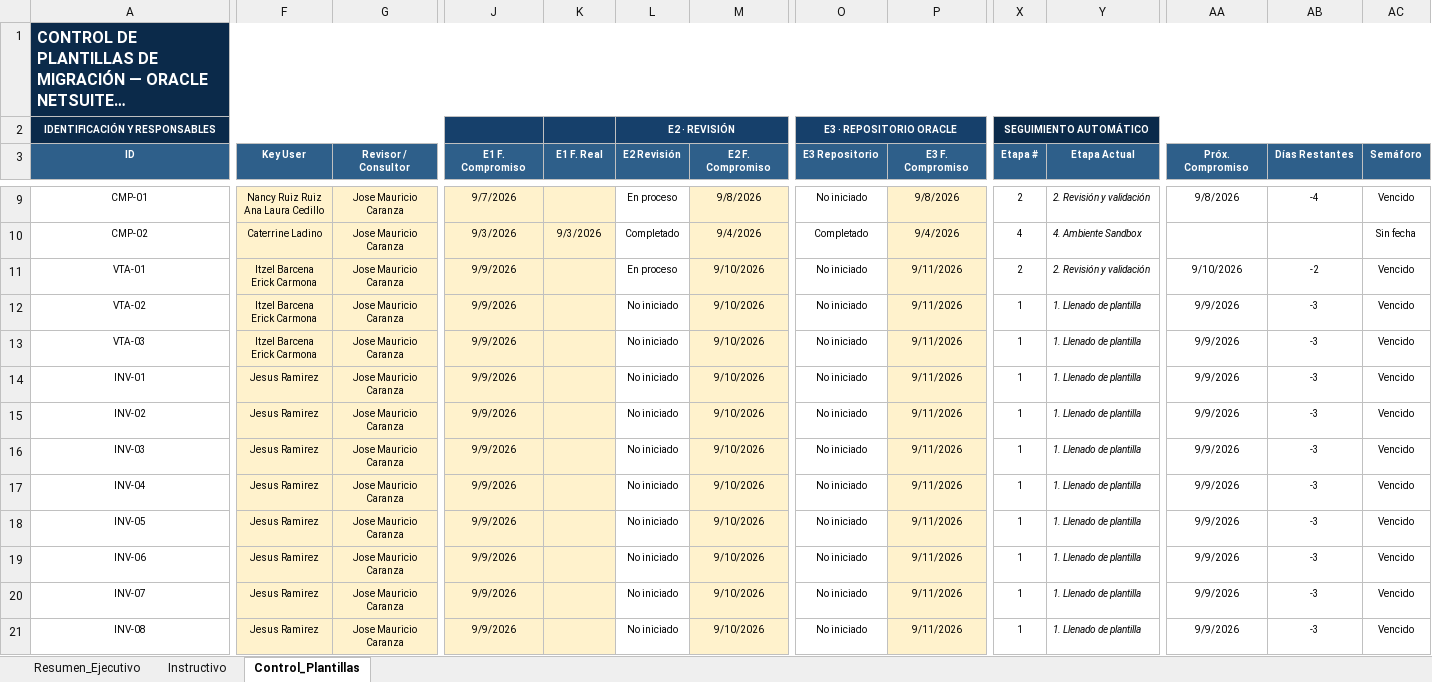
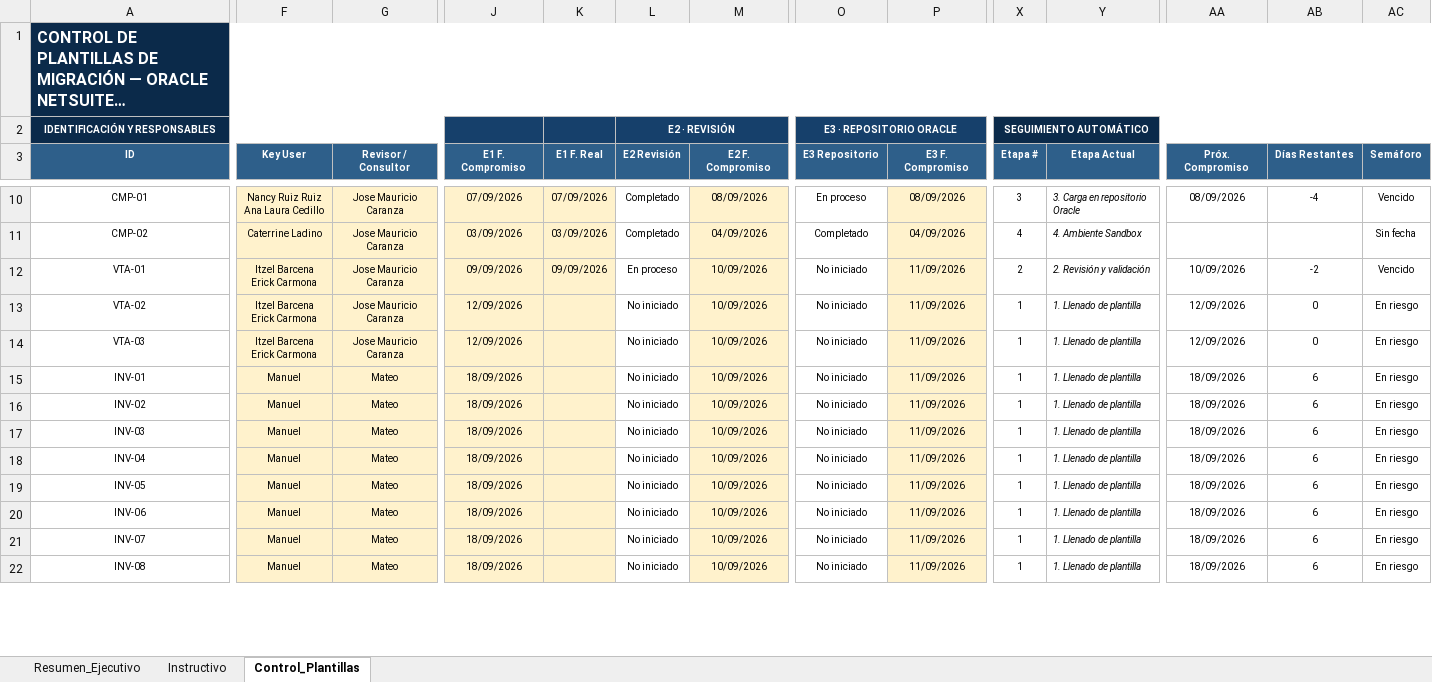
Before and after one commit to cateladino/tablero-plantillas-oracle, an Excel workbook: datos/Control_Plantillas_NetSuite_V1.xlsx, sheet Control_Plantillas, drawn as a sheet; only a part is shown, gaps mark what is left out; long unchanged cells end in …; values as stored, in another font and other column widths than the file's, no borders; conditional formats not drawn; addresses are those after the commit; the diff covers the shown part only; the diff names each change by its address in the sheet, - before the commit and + after, or states it on an @@ line.

```diff
--- a/datos/Control_Plantillas_NetSuite_V1.xlsx (sheet Control_Plantillas)
+++ b/datos/Control_Plantillas_NetSuite_V1.xlsx (sheet Control_Plantillas)
-J10 (E1 F. Compromiso): 9/7/2026
+J10 (E1 F. Compromiso): 07/09/2026
-K10 (E1 F. Real): (empty)
+K10 (E1 F. Real): 07/09/2026
-L10 (E2 Revisión): En proceso
+L10 (E2 Revisión): Completado
-M10 (E2 F. Compromiso): 9/8/2026
+M10 (E2 F. Compromiso): 08/09/2026
-O10 (E3 Repositorio): No iniciado
+O10 (E3 Repositorio): En proceso
-P10 (E3 F. Compromiso): 9/8/2026
+P10 (E3 F. Compromiso): 08/09/2026
-X10 (Etapa #): 2
+X10 (Etapa #): 3
-Y10 (Etapa Actual): 2. Revisión y validación
+Y10 (Etapa Actual): 3. Carga en repositorio Oracle
-AA10 (Próx. Compromiso): 9/8/2026
+AA10 (Próx. Compromiso): 08/09/2026
-J11 (E1 F. Compromiso): 9/3/2026
+J11 (E1 F. Compromiso): 03/09/2026
-K11 (E1 F. Real): 9/3/2026
+K11 (E1 F. Real): 03/09/2026
-M11 (E2 F. Compromiso): 9/4/2026
+M11 (E2 F. Compromiso): 04/09/2026
-P11 (E3 F. Compromiso): 9/4/2026
+P11 (E3 F. Compromiso): 04/09/2026
-J12 (E1 F. Compromiso): 9/9/2026
+J12 (E1 F. Compromiso): 09/09/2026
-K12 (E1 F. Real): (empty)
+K12 (E1 F. Real): 09/09/2026
-M12:M22 (E2 F. Compromiso): 9/10/2026
+M12:M22 (E2 F. Compromiso): 10/09/2026
-P12:P22 (E3 F. Compromiso): 9/11/2026
+P12:P22 (E3 F. Compromiso): 11/09/2026
-AA12 (Próx. Compromiso): 9/10/2026
+AA12 (Próx. Compromiso): 10/09/2026
-J13:J14 (E1 F. Compromiso): 9/9/2026
+J13:J14 (E1 F. Compromiso): 12/09/2026
-AA13:AA14 (Próx. Compromiso): 9/9/2026
+AA13:AA14 (Próx. Compromiso): 12/09/2026
-AB13:AB14 (Días Restantes): -3
+AB13:AB14 (Días Restantes): 0
-AC13:AC22 (Semáforo): Vencido
+AC13:AC22 (Semáforo): En riesgo
-F15:F22 (Key User): Jesus Ramirez
+F15:F22 (Key User): Manuel
-G15:G22 (Revisor / Consultor): Jose Mauricio Caranza
+G15:G22 (Revisor / Consultor): Mateo
-J15:J22 (E1 F. Compromiso): 9/9/2026
+J15:J22 (E1 F. Compromiso): 18/09/2026
-AA15:AA22 (Próx. Compromiso): 9/9/2026
+AA15:AA22 (Próx. Compromiso): 18/09/2026
-AB15:AB22 (Días Restantes): -3
+AB15:AB22 (Días Restantes): 6
```
Also changed, not shown: 2 added rows, 3 removed rows and 211 edited cells elsewhere in this sheet, sheet Resumen_Ejecutivo, formulas that keep their value, 4 other files.
